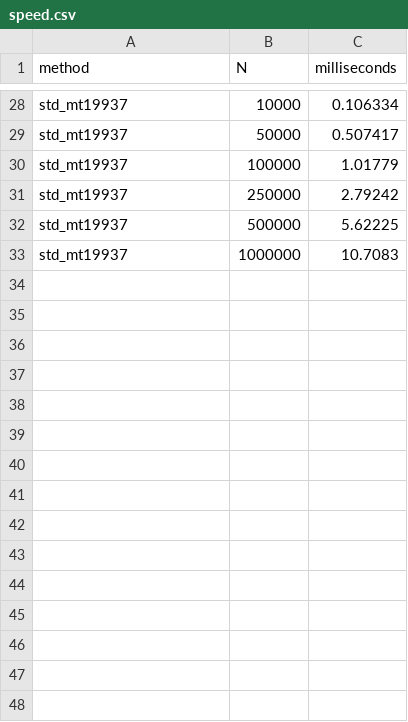
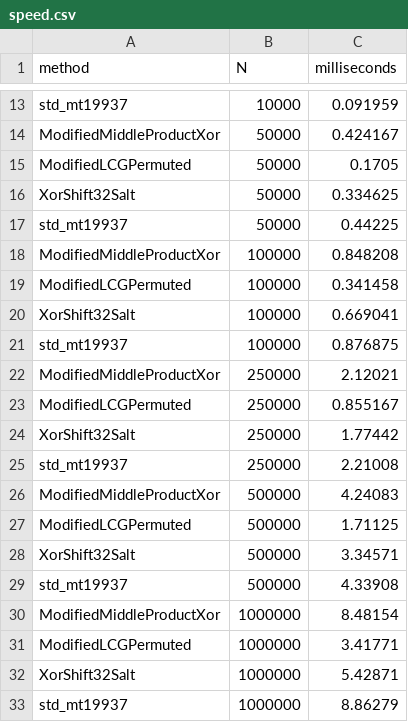
Before and after one commit to Cloudinio/ProgramMethods, a CSV file: lab_3/speed.csv, drawn as a sheet; only a part is shown, gaps mark what is left out; addresses are those after the commit; the diff covers the shown part only; the diff names each change by its address in the sheet, - before the commit and + after, or states it on an @@ line.

```diff
--- a/lab_3/speed.csv
+++ b/lab_3/speed.csv
-C13 (milliseconds): 0.106334
+C13 (milliseconds): 0.091959
+row 14: ModifiedMiddleProductXor | 50000 | 0.424167
+row 15: ModifiedLCGPermuted | 50000 | 0.1705
+row 16: XorShift32Salt | 50000 | 0.334625
-C17 (milliseconds): 0.507417
+C17 (milliseconds): 0.44225
+row 18: ModifiedMiddleProductXor | 100000 | 0.848208
+row 19: ModifiedLCGPermuted | 100000 | 0.341458
+row 20: XorShift32Salt | 100000 | 0.669041
-C21 (milliseconds): 1.01779
+C21 (milliseconds): 0.876875
+row 22: ModifiedMiddleProductXor | 250000 | 2.12021
+row 23: ModifiedLCGPermuted | 250000 | 0.855167
+row 24: XorShift32Salt | 250000 | 1.77442
-C25 (milliseconds): 2.79242
+C25 (milliseconds): 2.21008
+row 26: ModifiedMiddleProductXor | 500000 | 4.24083
+row 27: ModifiedLCGPermuted | 500000 | 1.71125
+row 28: XorShift32Salt | 500000 | 3.34571
-C29 (milliseconds): 5.62225
+C29 (milliseconds): 4.33908
+row 30: ModifiedMiddleProductXor | 1000000 | 8.48154
+row 31: ModifiedLCGPermuted | 1000000 | 3.41771
+row 32: XorShift32Salt | 1000000 | 5.42871
-C33 (milliseconds): 10.7083
+C33 (milliseconds): 8.86279
```
Also changed, not shown: 6 added rows, 21 removed rows and 5 edited cells elsewhere in this file, lab_3/results_summary.csv, lab_3/tests_detail.csv, 4 other files.
